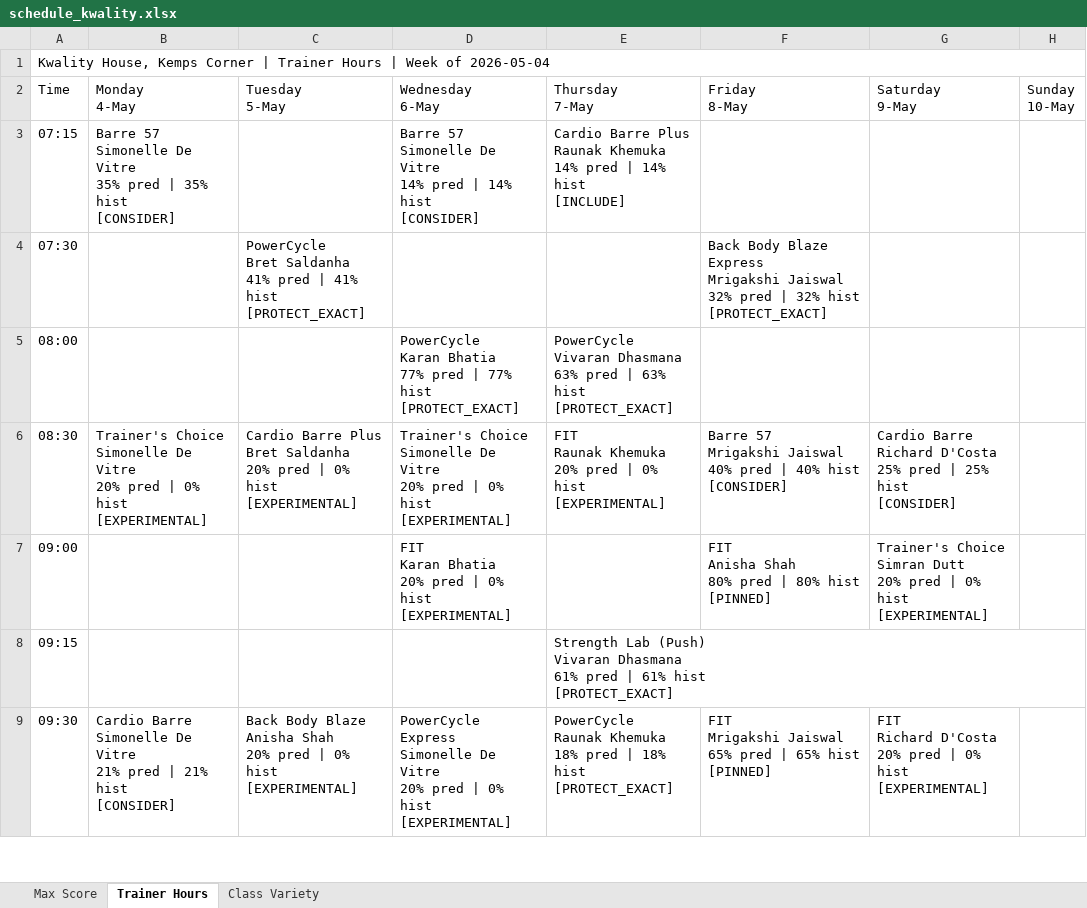
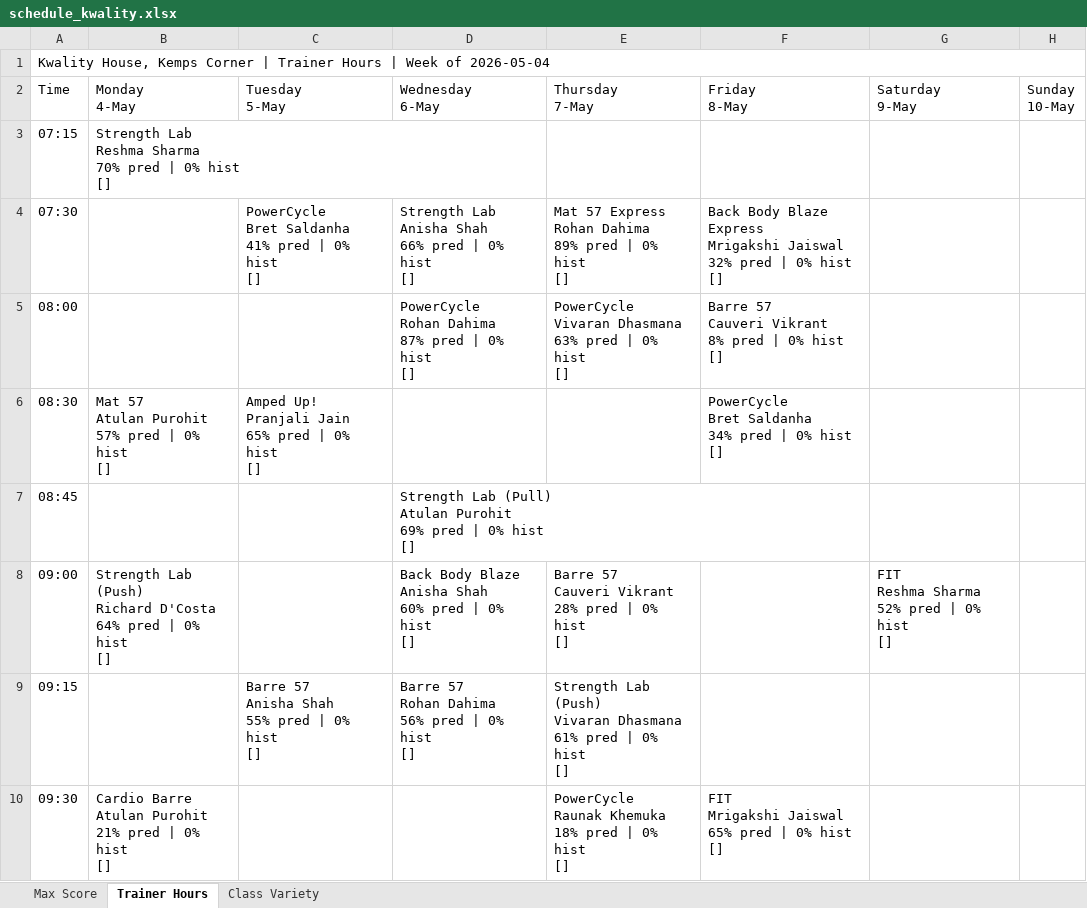
Before and after one commit to Jimmeey23/schedulling-assistant, an Excel workbook: outputs/schedule_kwality.xlsx, sheet Trainer Hours, drawn as a sheet; only a part is shown; values as stored, in another font and other column widths than the file's, no cell formats; addresses are those after the commit; ↵ is a line break in a cell; the diff covers the shown part only; the diff names each change by its address in the sheet, - before the commit and + after, or states it on an @@ line.

```diff
--- a/outputs/schedule_kwality.xlsx (sheet Trainer Hours)
+++ b/outputs/schedule_kwality.xlsx (sheet Trainer Hours)
-B3 (Monday 4-May): Barre 57 ↵ Simonelle De Vitre ↵ 35% pred | 35% hist ↵ [CONSIDER]
+B3 (Monday 4-May): Strength Lab ↵ Reshma Sharma ↵ 70% pred | 0% hist ↵ []
-D3 (Wednesday 6-May): Barre 57 ↵ Simonelle De Vitre ↵ 14% pred | 14% hist ↵ [CONSIDER]
+D3 (Wednesday 6-May): (empty)
-E3 (Thursday 7-May): Cardio Barre Plus ↵ Raunak Khemuka ↵ 14% pred | 14% hist ↵ [INCLUDE]
+E3 (Thursday 7-May): (empty)
-C4 (Tuesday 5-May): …pred | 41% hist ↵ [PROTECT_EXACT]
+C4 (Tuesday 5-May): …pred | 0% hist ↵ []
-D4 (Wednesday 6-May): (empty)
+D4 (Wednesday 6-May): Strength Lab ↵ Anisha Shah ↵ 66% pred | 0% hist ↵ []
-E4 (Thursday 7-May): (empty)
+E4 (Thursday 7-May): Mat 57 Express ↵ Rohan Dahima ↵ 89% pred | 0% hist ↵ []
-F4 (Friday 8-May): …pred | 32% hist ↵ [PROTECT_EXACT]
+F4 (Friday 8-May): …pred | 0% hist ↵ []
-D5 (Wednesday 6-May): PowerCycle ↵ Karan Bhatia ↵ 77% pred | 77% hist ↵ [PROTECT_EXACT]
+D5 (Wednesday 6-May): PowerCycle ↵ Rohan Dahima ↵ 87% pred | 0% hist ↵ []
-E5 (Thursday 7-May): …pred | 63% hist ↵ [PROTECT_EXACT]
+E5 (Thursday 7-May): …pred | 0% hist ↵ []
-F5 (Friday 8-May): (empty)
+F5 (Friday 8-May): Barre 57 ↵ Cauveri Vikrant ↵ 8% pred | 0% hist ↵ []
-B6 (Monday 4-May): Trainer's Choice ↵ Simonelle De Vitre ↵ 20% pred | 0% hist ↵ [EXPERIMENTAL]
+B6 (Monday 4-May): Mat 57 ↵ Atulan Purohit ↵ 57% pred | 0% hist ↵ []
-C6 (Tuesday 5-May): Cardio Barre Plus ↵ Bret Saldanha ↵ 20% pred | 0% hist ↵ [EXPERIMENTAL]
+C6 (Tuesday 5-May): Amped Up! ↵ Pranjali Jain ↵ 65% pred | 0% hist ↵ []
-D6 (Wednesday 6-May): Trainer's Choice ↵ Simonelle De Vitre ↵ 20% pred | 0% hist ↵ [EXPERIMENTAL]
+D6 (Wednesday 6-May): (empty)
-E6 (Thursday 7-May): FIT ↵ Raunak Khemuka ↵ 20% pred | 0% hist ↵ [EXPERIMENTAL]
+E6 (Thursday 7-May): (empty)
-F6 (Friday 8-May): Barre 57 ↵ Mrigakshi Jaiswal ↵ 40% pred | 40% hist ↵ [CONSIDER]
+F6 (Friday 8-May): PowerCycle ↵ Bret Saldanha ↵ 34% pred | 0% hist ↵ []
-G6 (Saturday 9-May): Cardio Barre ↵ Richard D'Costa ↵ 25% pred | 25% hist ↵ [CONSIDER]
+G6 (Saturday 9-May): (empty)
+row 7: 08:45 |  |  | Strength Lab (Pull) ↵ Atulan Purohit ↵ 69% pred | 0% hist ↵ []
-B8 (Monday 4-May): (empty)
+B8 (Monday 4-May): Strength Lab (Push) ↵ Richard D'Costa ↵ 64% pred | 0% hist ↵ []
-D8 (Wednesday 6-May): FIT ↵ Karan Bhatia ↵ 20% pred | 0% hist ↵ [EXPERIMENTAL]
+D8 (Wednesday 6-May): Back Body Blaze ↵ Anisha Shah ↵ 60% pred | 0% hist ↵ []
-E8 (Thursday 7-May): (empty)
+E8 (Thursday 7-May): Barre 57 ↵ Cauveri Vikrant ↵ 28% pred | 0% hist ↵ []
-F8 (Friday 8-May): FIT ↵ Anisha Shah ↵ 80% pred | 80% hist ↵ [PINNED]
+F8 (Friday 8-May): (empty)
-G8 (Saturday 9-May): Trainer's Choice ↵ Simran Dutt ↵ 20% pred | 0% hist ↵ [EXPERIMENTAL]
+G8 (Saturday 9-May): FIT ↵ Reshma Sharma ↵ 52% pred | 0% hist ↵ []
-C9 (Tuesday 5-May): (empty)
+C9 (Tuesday 5-May): Barre 57 ↵ Anisha Shah ↵ 55% pred | 0% hist ↵ []
-D9 (Wednesday 6-May): (empty)
+D9 (Wednesday 6-May): Barre 57 ↵ Rohan Dahima ↵ 56% pred | 0% hist ↵ []
-E9 (Thursday 7-May): …pred | 61% hist ↵ [PROTECT_EXACT]
+E9 (Thursday 7-May): …pred | 0% hist ↵ []
-B10 (Monday 4-May): Cardio Barre ↵ Simonelle De Vitre ↵ 21% pred | 21% hist ↵ [CONSIDER]
+B10 (Monday 4-May): Cardio Barre ↵ Atulan Purohit ↵ 21% pred | 0% hist ↵ []
-C10 (Tuesday 5-May): Back Body Blaze ↵ Anisha Shah ↵ 20% pred | 0% hist ↵ [EXPERIMENTAL]
+C10 (Tuesday 5-May): (empty)
-D10 (Wednesday 6-May): PowerCycle Express ↵ Simonelle De Vitre ↵ 20% pred | 0% hist ↵ [EXPERIMENTAL]
+D10 (Wednesday 6-May): (empty)
-E10 (Thursday 7-May): …pred | 18% hist ↵ [PROTECT_EXACT]
+E10 (Thursday 7-May): …pred | 0% hist ↵ []
-F10 (Friday 8-May): …pred | 65% hist ↵ [PINNED]
+F10 (Friday 8-May): …pred | 0% hist ↵ []
-G10 (Saturday 9-May): FIT ↵ Richard D'Costa ↵ 20% pred | 0% hist ↵ [EXPERIMENTAL]
+G10 (Saturday 9-May): (empty)
```
Also changed, not shown: 4 removed rows and 45 edited cells elsewhere in this sheet, sheet Class Variety, sheet Max Score, cell formats, outputs/schedule_copper_cloves.xlsx, outputs/schedule_courtside.xlsx, 39 other files.
